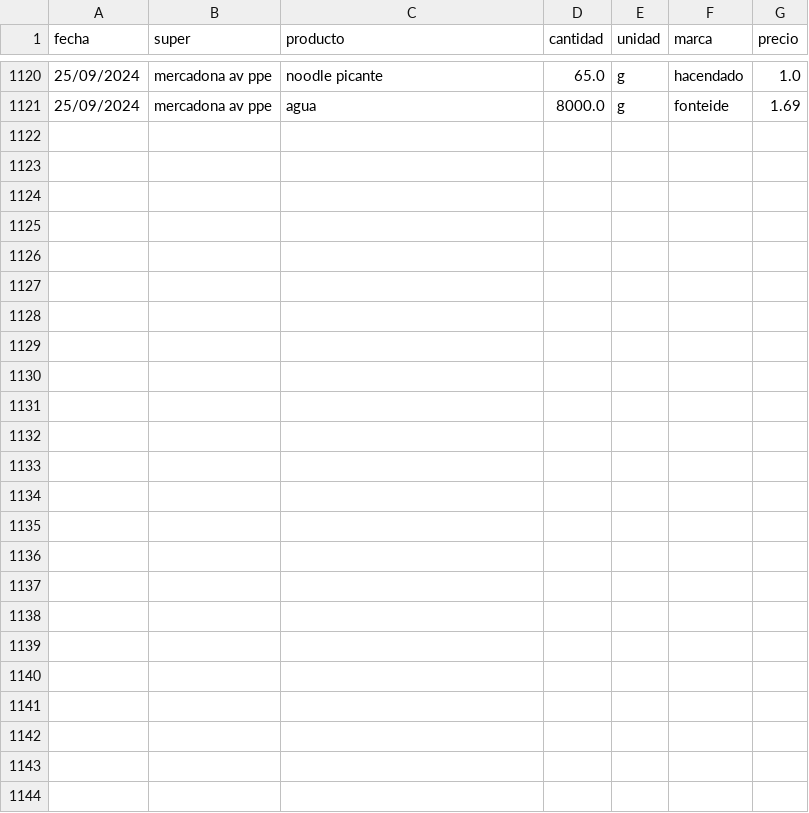
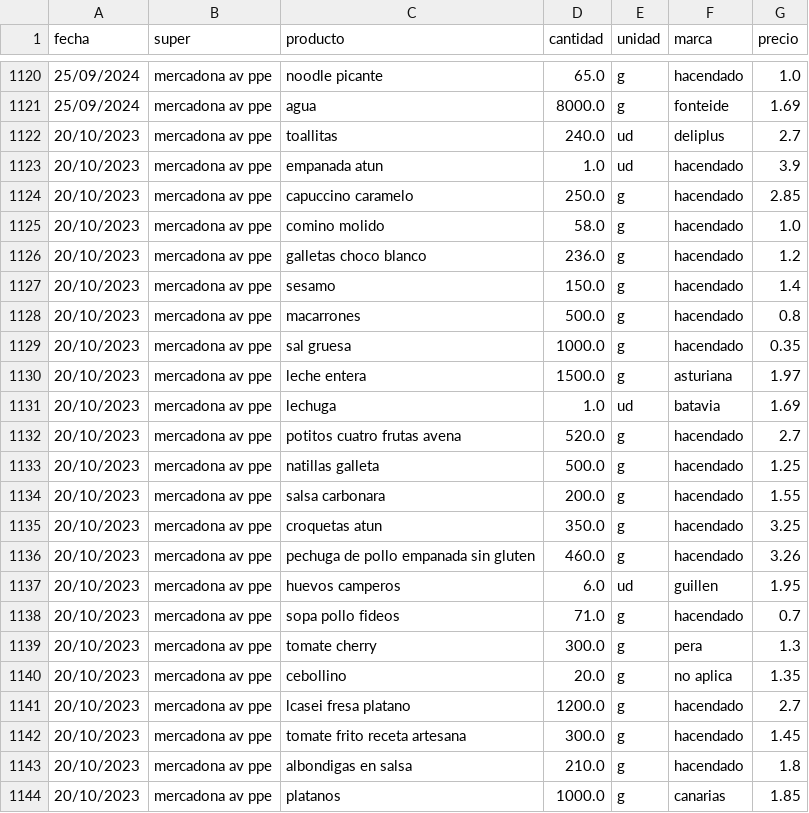
Before and after one commit to SarelaFolgar/control_super, a CSV file: datos_super.csv, drawn as a sheet; only a part is shown, gaps mark what is left out; the diff names each change by its address in the sheet, - before the commit and + after, or states it on an @@ line.

Commit message:
📥 Agregar 23 productos via API

```diff
--- a/datos_super.csv
+++ b/datos_super.csv
+row 1122: 20/10/2023 | mercadona av ppe | toallitas | 240.0 | ud | deliplus | 2.7
+row 1123: 20/10/2023 | mercadona av ppe | empanada atun | 1.0 | ud | hacendado | 3.9
+row 1124: 20/10/2023 | mercadona av ppe | capuccino caramelo | 250.0 | g | hacendado | 2.85
+row 1125: 20/10/2023 | mercadona av ppe | comino molido | 58.0 | g | hacendado | 1.0
+row 1126: 20/10/2023 | mercadona av ppe | galletas choco blanco | 236.0 | g | hacendado | 1.2
+row 1127: 20/10/2023 | mercadona av ppe | sesamo | 150.0 | g | hacendado | 1.4
+row 1128: 20/10/2023 | mercadona av ppe | macarrones | 500.0 | g | hacendado | 0.8
+row 1129: 20/10/2023 | mercadona av ppe | sal gruesa | 1000.0 | g | hacendado | 0.35
+row 1130: 20/10/2023 | mercadona av ppe | leche entera | 1500.0 | g | asturiana | 1.97
+row 1131: 20/10/2023 | mercadona av ppe | lechuga | 1.0 | ud | batavia | 1.69
+row 1132: 20/10/2023 | mercadona av ppe | potitos cuatro frutas avena | 520.0 | g | hacendado | 2.7
+row 1133: 20/10/2023 | mercadona av ppe | natillas galleta | 500.0 | g | hacendado | 1.25
+row 1134: 20/10/2023 | mercadona av ppe | salsa carbonara | 200.0 | g | hacendado | 1.55
+row 1135: 20/10/2023 | mercadona av ppe | croquetas atun | 350.0 | g | hacendado | 3.25
+row 1136: 20/10/2023 | mercadona av ppe | pechuga de pollo empanada sin gluten | 460.0 | g | hacendado | 3.26
+row 1137: 20/10/2023 | mercadona av ppe | huevos camperos | 6.0 | ud | guillen | 1.95
+row 1138: 20/10/2023 | mercadona av ppe | sopa pollo fideos | 71.0 | g | hacendado | 0.7
+row 1139: 20/10/2023 | mercadona av ppe | tomate cherry | 300.0 | g | pera | 1.3
+row 1140: 20/10/2023 | mercadona av ppe | cebollino | 20.0 | g | no aplica | 1.35
+row 1141: 20/10/2023 | mercadona av ppe | lcasei fresa platano | 1200.0 | g | hacendado | 2.7
+row 1142: 20/10/2023 | mercadona av ppe | tomate frito receta artesana | 300.0 | g | hacendado | 1.45
+row 1143: 20/10/2023 | mercadona av ppe | albondigas en salsa | 210.0 | g | hacendado | 1.8
+row 1144: 20/10/2023 | mercadona av ppe | platanos | 1000.0 | g | canarias | 1.85
```
